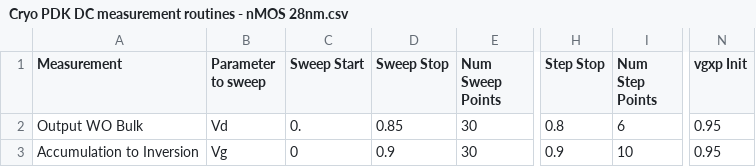
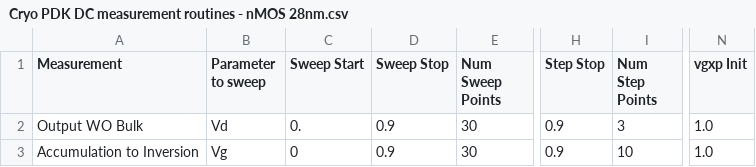
Before and after one commit to bglenardo/28nm-pdk, a CSV file: Routines/Cryo PDK DC measurement routines - nMOS 28nm.csv, drawn as a sheet; only a part is shown, gaps mark what is left out; the diff names each change by its address in the sheet, - before the commit and + after, or states it on an @@ line.

Commit message:
Update nMOS routine params (vgxp init 1.0, Vd stop 0.9, fewer Vg steps)

```diff
--- a/Routines/Cryo PDK DC measurement routines - nMOS 28nm.csv
+++ b/Routines/Cryo PDK DC measurement routines - nMOS 28nm.csv
-D2 (Sweep Stop): 0.85
+D2 (Sweep Stop): 0.9
-H2 (Step Stop): 0.8
+H2 (Step Stop): 0.9
-I2 (Num Step Points): 6
+I2 (Num Step Points): 3
-N2:N3 (vgxp Init): 0.95
+N2:N3 (vgxp Init): 1.0
```
